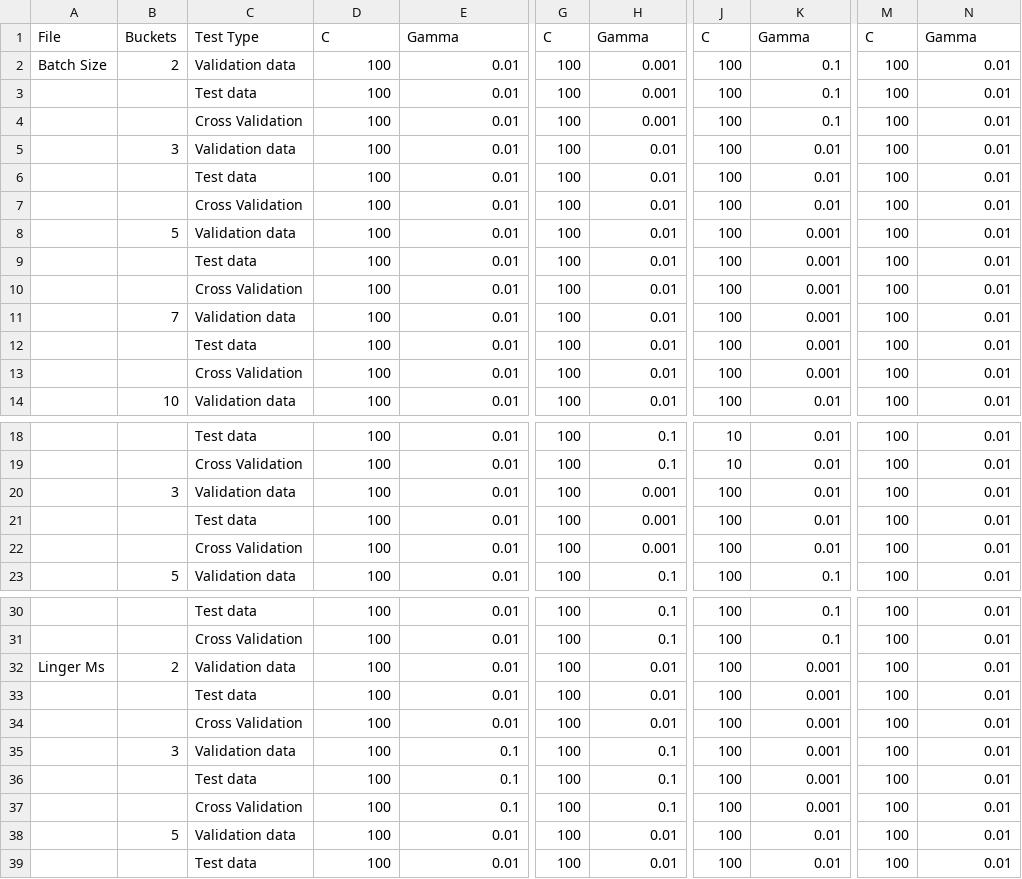
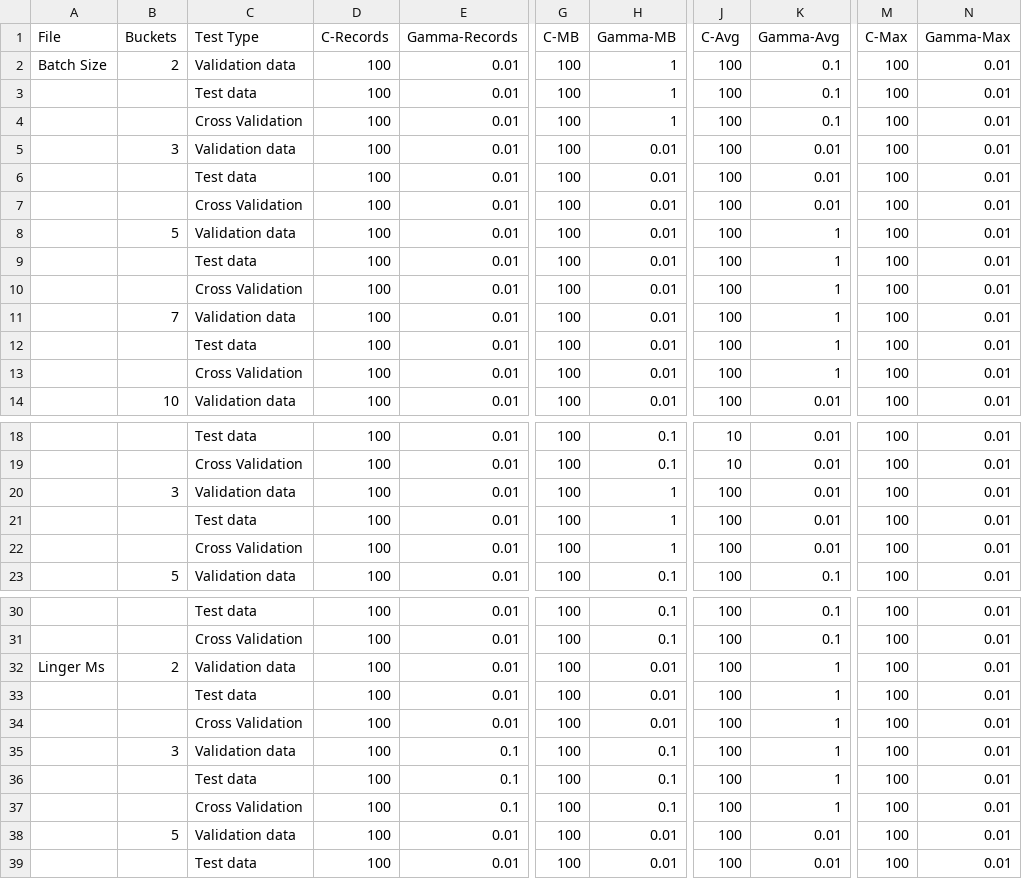
Before and after one commit to GiannisKalopisis/Adjustable-pub-sub-system, a TSV file: ML/visualize/classifiers_data/RBF-SVM_f1_measurements.tsv, drawn as a sheet; only a part is shown, gaps mark what is left out; the diff covers the shown part only; the diff names each change by its address in the sheet, - before the commit and + after, or states it on an @@ line.

```diff
--- a/ML/visualize/classifiers_data/RBF-SVM_f1_measurements.tsv
+++ b/ML/visualize/classifiers_data/RBF-SVM_f1_measurements.tsv
-D1: C
+D1: C-Records
-E1: Gamma
+E1: Gamma-Records
-G1: C
+G1: C-MB
-H1: Gamma
+H1: Gamma-MB
-J1: C
+J1: C-Avg
-K1: Gamma
+K1: Gamma-Avg
-M1: C
+M1: C-Max
-N1: Gamma
+N1: Gamma-Max
-H2:H4 (Gamma-MB): 0.001
+H2:H4 (Gamma-MB): 1
-K8:K13 (Gamma-Avg): 0.001
+K8:K13 (Gamma-Avg): 1
-H20:H22 (Gamma-MB): 0.001
+H20:H22 (Gamma-MB): 1
-K32:K37 (Gamma-Avg): 0.001
+K32:K37 (Gamma-Avg): 1
```
Also changed, not shown: 36 edited cells elsewhere in this file, ML/visualize/classifiers_data/K-NN_recall_measurements.tsv, ML/visualize/classifiers_data/Linear-SVM_accuracy_measurements.tsv, 9 other files.
